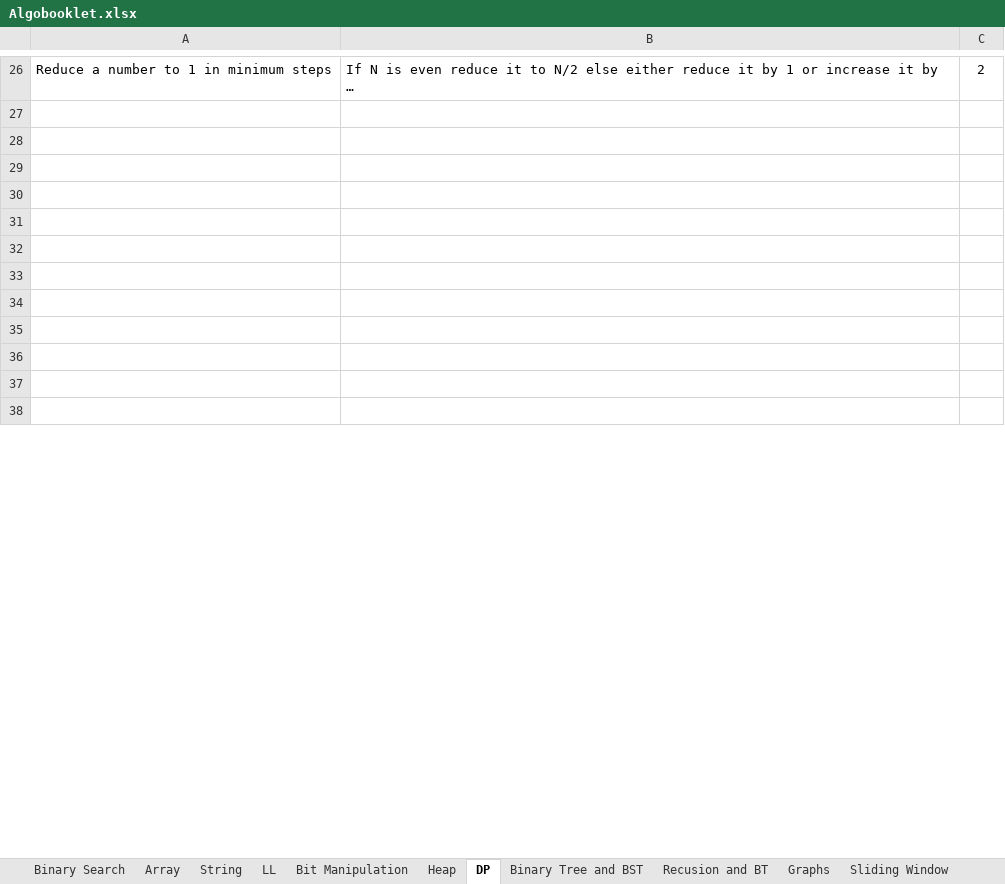
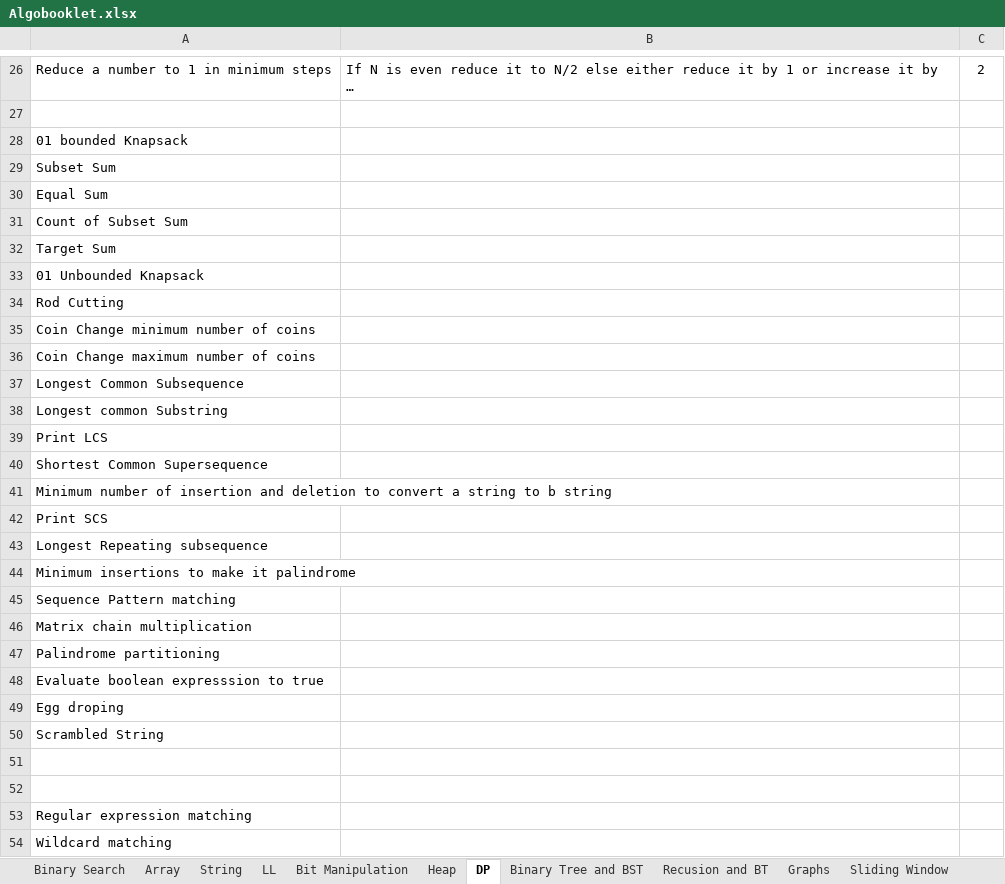
Before and after one commit to RajS18/Algobase, an Excel workbook: Algobooklet.xlsx, sheet DP, drawn as a sheet; only a part is shown, gaps mark what is left out; long unchanged cells end in …; values as stored, in another font and other column widths than the file's, no borders; removed rows and columns are numbered as before the commit, all else as after; the diff covers the shown part only; the diff names each change by its address in the sheet, - before the commit and + after, or states it on an @@ line.

Commit message:
modified push

```diff
--- a/Algobooklet.xlsx (sheet DP)
+++ b/Algobooklet.xlsx (sheet DP)
+row 28: 01 bounded Knapsack
+row 29: Subset Sum
+row 30: Equal Sum
+row 31: Count of Subset Sum
+row 32: Target Sum
+row 33: 01 Unbounded Knapsack
+row 34: Rod Cutting
+row 35: Coin Change minimum number of coins
+row 36: Coin Change maximum number of coins
+row 37: Longest Common Subsequence
+row 38: Longest common Substring
+row 39: Print LCS
+row 40: Shortest Common Supersequence
+row 41: Minimum number of insertion and deletion to convert a string to b string
+row 42: Print SCS
+row 43: Longest Repeating subsequence
+row 44: Minimum insertions to make it palindrome
+row 45: Sequence Pattern matching
+row 46: Matrix chain multiplication
+row 47: Palindrome partitioning
+row 48: Evaluate boolean expresssion to true
+row 49: Egg droping
+row 50: Scrambled String
-A53: (empty)
+A53: Regular expression matching
-A54: (empty)
+A54: Wildcard matching
-row 32: (empty)
-row 33: (empty)
-row 34: (empty)
-row 35: (empty)
-row 36: (empty)
-row 37: (empty)
-row 38: (empty)
```
Also changed, not shown: 16 removed rows elsewhere in this sheet.
